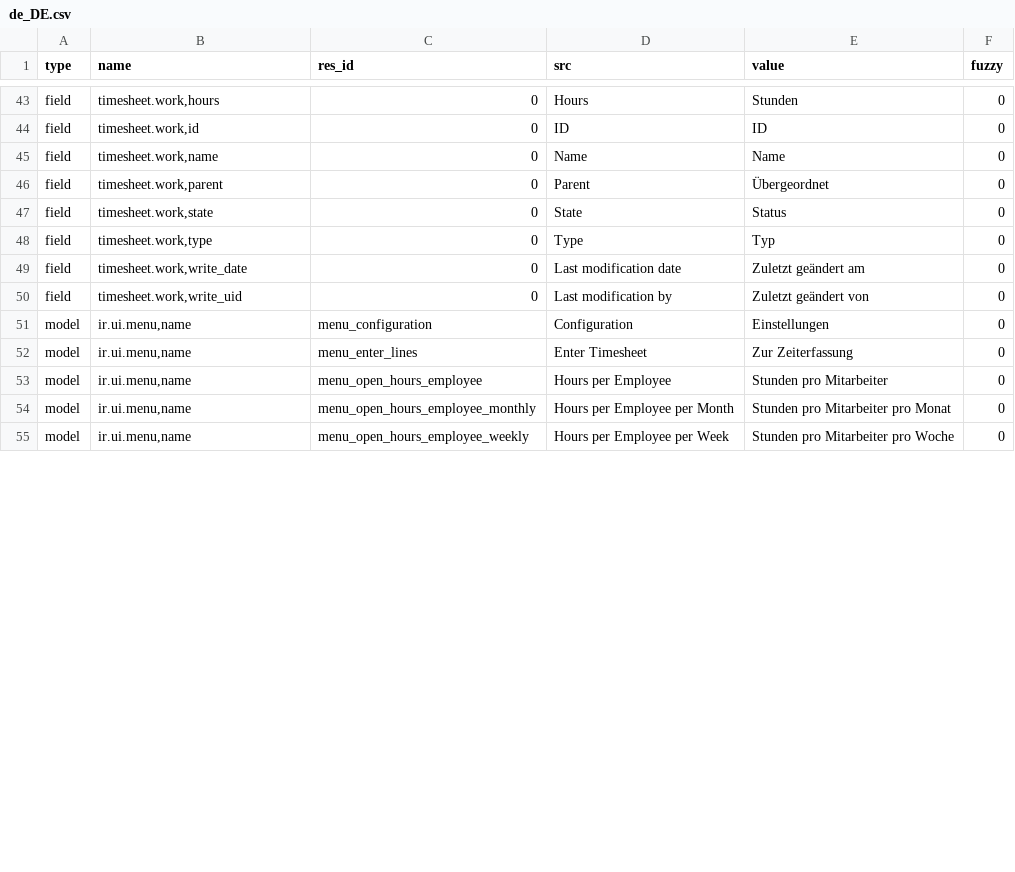
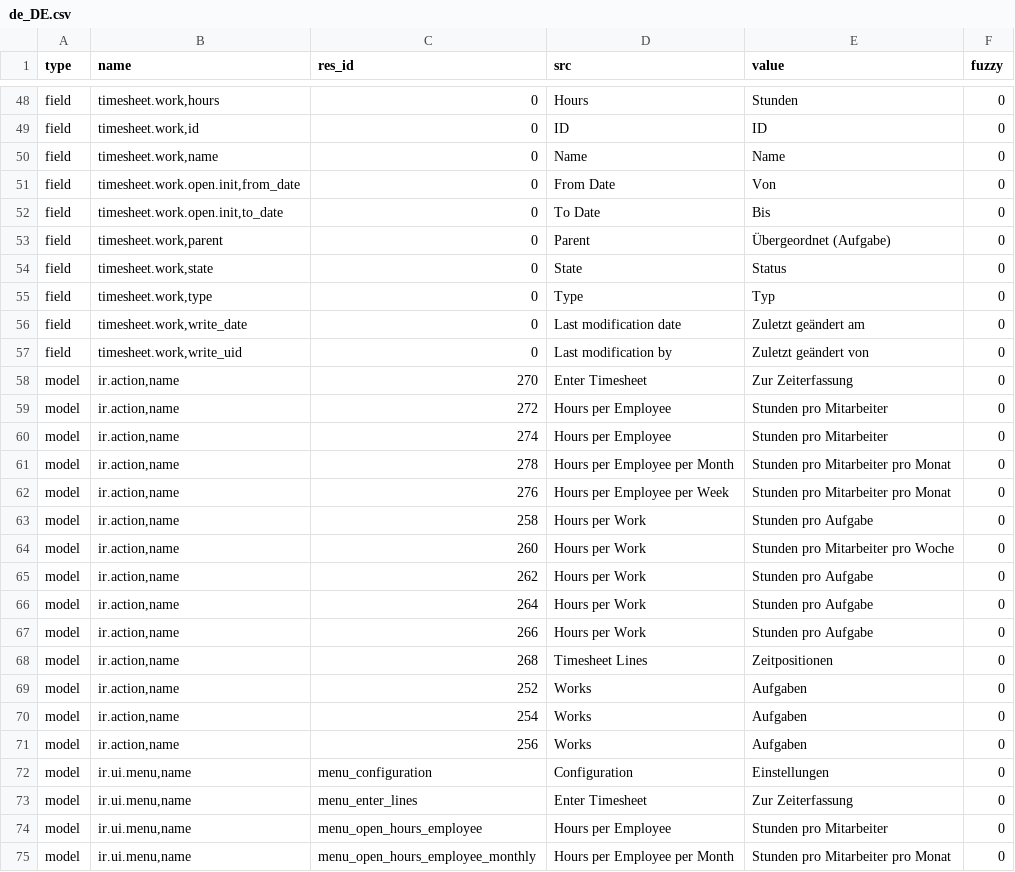
Before and after one commit to tryton/tryton, a CSV file: de_DE.csv, drawn as a sheet; only a part is shown, gaps mark what is left out; the shorter side is filled out with more unchanged rows; the diff covers the shown part only.

Commit message:
updated translation for de_DE

```diff
--- a/de_DE.csv
+++ b/de_DE.csv
@@ -45,3 +50,5 @@ field,"timesheet.work,id",0,ID,ID,0
 field,"timesheet.work,name",0,Name,Name,0
-field,"timesheet.work,parent",0,Parent,Übergeordnet,0
+field,"timesheet.work.open.init,from_date",0,From Date,Von,0
+field,"timesheet.work.open.init,to_date",0,To Date,Bis,0
+field,"timesheet.work,parent",0,Parent,Übergeordnet (Aufgabe),0
 field,"timesheet.work,state",0,State,Status,0
@@ -50,2 +57,16 @@ field,"timesheet.work,write_date",0,Last modification date,Zuletzt geändert am,
 field,"timesheet.work,write_uid",0,Last modification by,Zuletzt geändert von,0
+model,"ir.action,name",270,Enter Timesheet,Zur Zeiterfassung,0
+model,"ir.action,name",272,Hours per Employee,Stunden pro Mitarbeiter,0
+model,"ir.action,name",274,Hours per Employee,Stunden pro Mitarbeiter,0
+model,"ir.action,name",278,Hours per Employee per Month,Stunden pro Mitarbeiter pro Monat,0
+model,"ir.action,name",276,Hours per Employee per Week,Stunden pro Mitarbeiter pro Monat,0
+model,"ir.action,name",258,Hours per Work,Stunden pro Aufgabe,0
+model,"ir.action,name",260,Hours per Work,Stunden pro Mitarbeiter pro Woche,0
+model,"ir.action,name",262,Hours per Work,Stunden pro Aufgabe,0
+model,"ir.action,name",264,Hours per Work,Stunden pro Aufgabe,0
+model,"ir.action,name",266,Hours per Work,Stunden pro Aufgabe,0
+model,"ir.action,name",268,Timesheet Lines,Zeitpositionen,0
+model,"ir.action,name",252,Works,Aufgaben,0
+model,"ir.action,name",254,Works,Aufgaben,0
+model,"ir.action,name",256,Works,Aufgaben,0
 model,"ir.ui.menu,name",menu_configuration,Configuration,Einstellungen,0
```
Also changed, not shown: 5 added rows and 13 edited cells elsewhere in this file.
